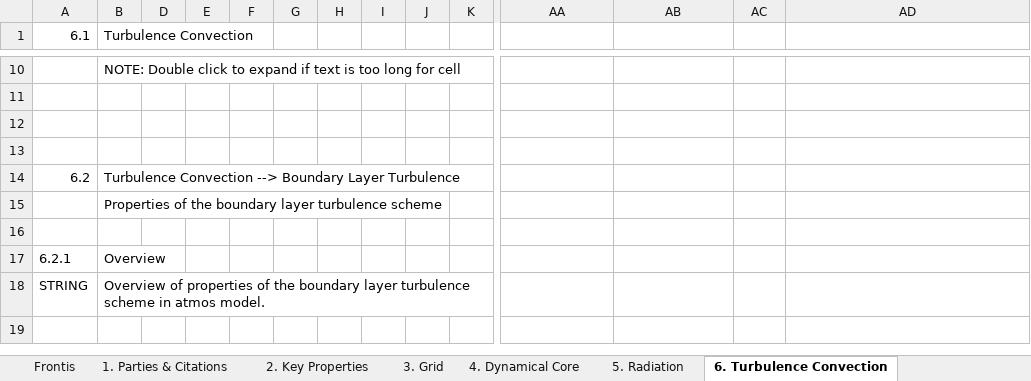
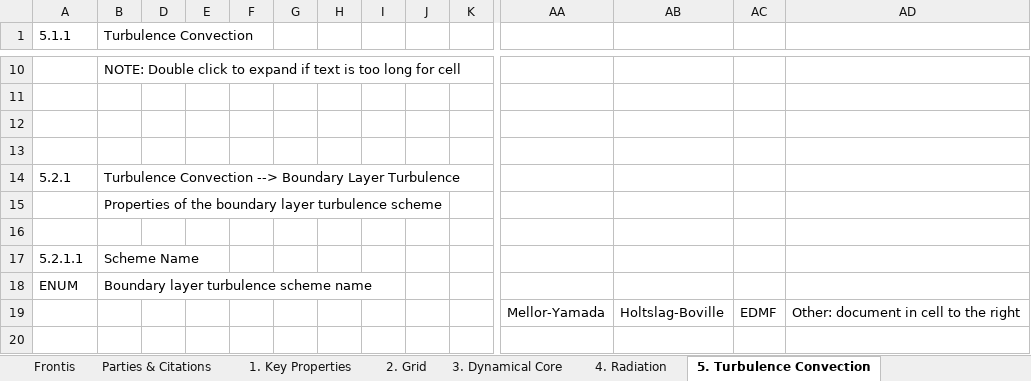
Before and after one commit to ES-DOC-INSTITUTIONAL/hammoz-consortium, an Excel workbook: cmip6/models/mpi-esm-1-2-ham/cmip6_hammoz-consortium_mpi-esm-1-2-ham_atmos.xlsx, sheet 5. Turbulence Convection, drawn as a sheet; only a part is shown, gaps mark what is left out; values as stored, in another font and other column widths than the file's, no cell formats; removed rows and columns are numbered as before the commit, all else as after; rows hold the shown columns only; the diff covers the shown part only; the diff names each change by its address in the sheet, - before the commit and + after, or states it on an @@ line.

```diff
--- a/cmip6/models/mpi-esm-1-2-ham/cmip6_hammoz-consortium_mpi-esm-1-2-ham_atmos.xlsx (sheet 5. Turbulence Convection)
+++ b/cmip6/models/mpi-esm-1-2-ham/cmip6_hammoz-consortium_mpi-esm-1-2-ham_atmos.xlsx (sheet 5. Turbulence Convection)
-sheet tab: 1. Parties & Citations
+sheet tab: Parties & Citations
-sheet tab: 2. Key Properties
+sheet tab: 1. Key Properties
-sheet tab: 3. Grid
+sheet tab: 2. Grid
-sheet tab: 4. Dynamical Core
+sheet tab: 3. Dynamical Core
-sheet tab: 5. Radiation
+sheet tab: 4. Radiation
-sheet tab: 6. Turbulence Convection
+sheet tab: 5. Turbulence Convection
-A1: 6.1
+A1: 5.1.1
-A14 (5.1.1): 6.2
+A14 (5.1.1): 5.2.1
-row 17: 6.2.1 | Overview
-row 18: STRING | Overview of properties of the boundary layer turbulence scheme in atmos model.
+row 17: 5.2.1.1 | Scheme Name
@@ row 22 moved to row 18: ENUM @@
+row 19:  |  |  |  |  |  |  |  |  |  | Mellor-Yamada | Holtslag-Boville | EDMF | Other: document in cell to the right
```
Also changed, not shown: 3 added rows, 15 removed rows, 1 moved row and 31 edited cells elsewhere in this sheet, sheet 4. Radiation, sheet 3. Dynamical Core, sheet 8. Observation Simulation, sheet 1. Key Properties, sheet 10. Natural Forcing, sheet 7. Cloud Scheme, 5 more sheets, other sheet tabs, cell formats, hidden cells, cmip6/models/mpi-esm-1-2-ham/cmip6_hammoz-consortium_mpi-esm-1-2-ham_aerosol.xlsx, cmip6/models/mpi-esm-1-2-ham/cmip6_hammoz-consortium_mpi-esm-1-2-ham_atmoschem.xlsx, 16 other files.
